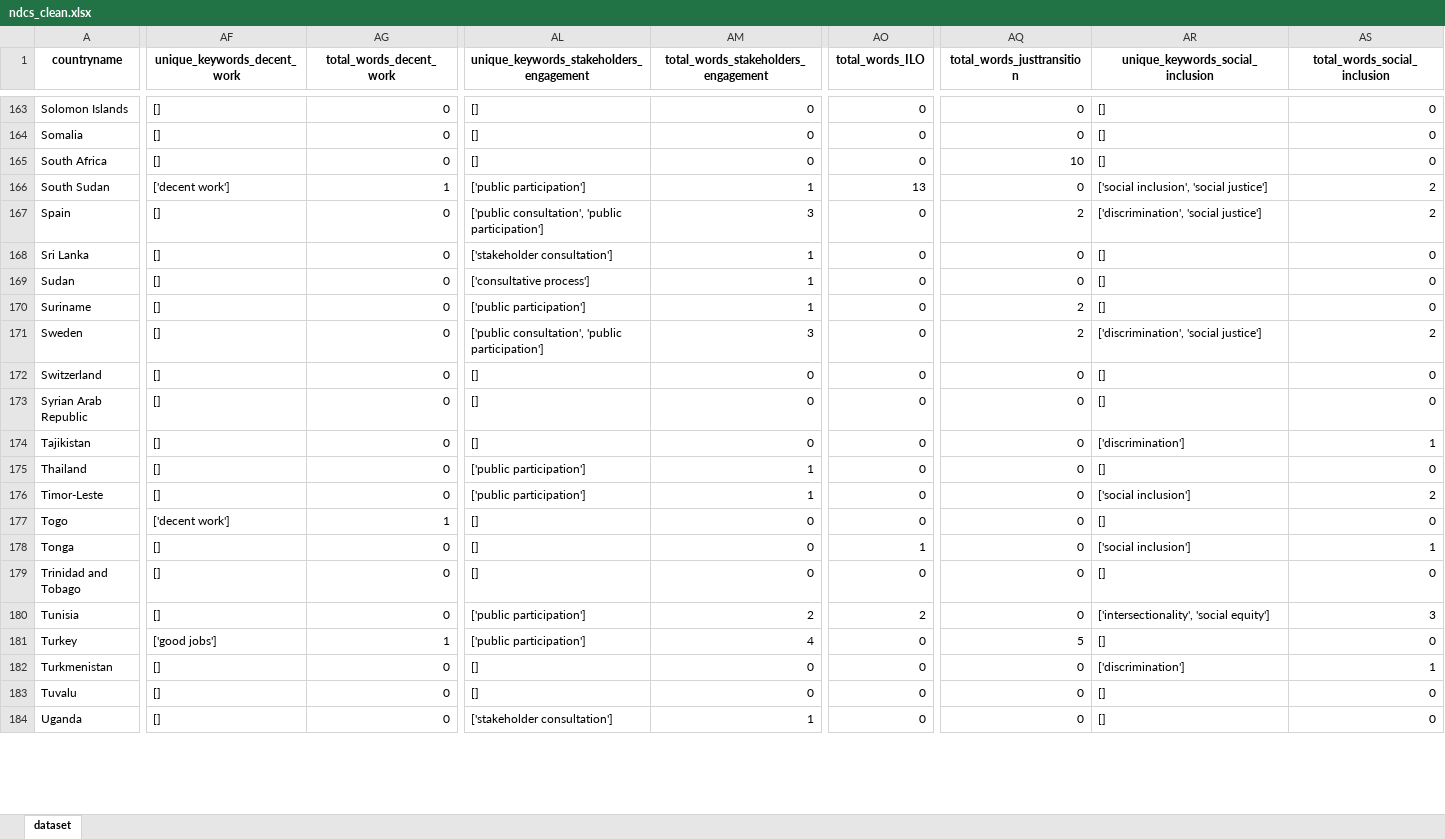
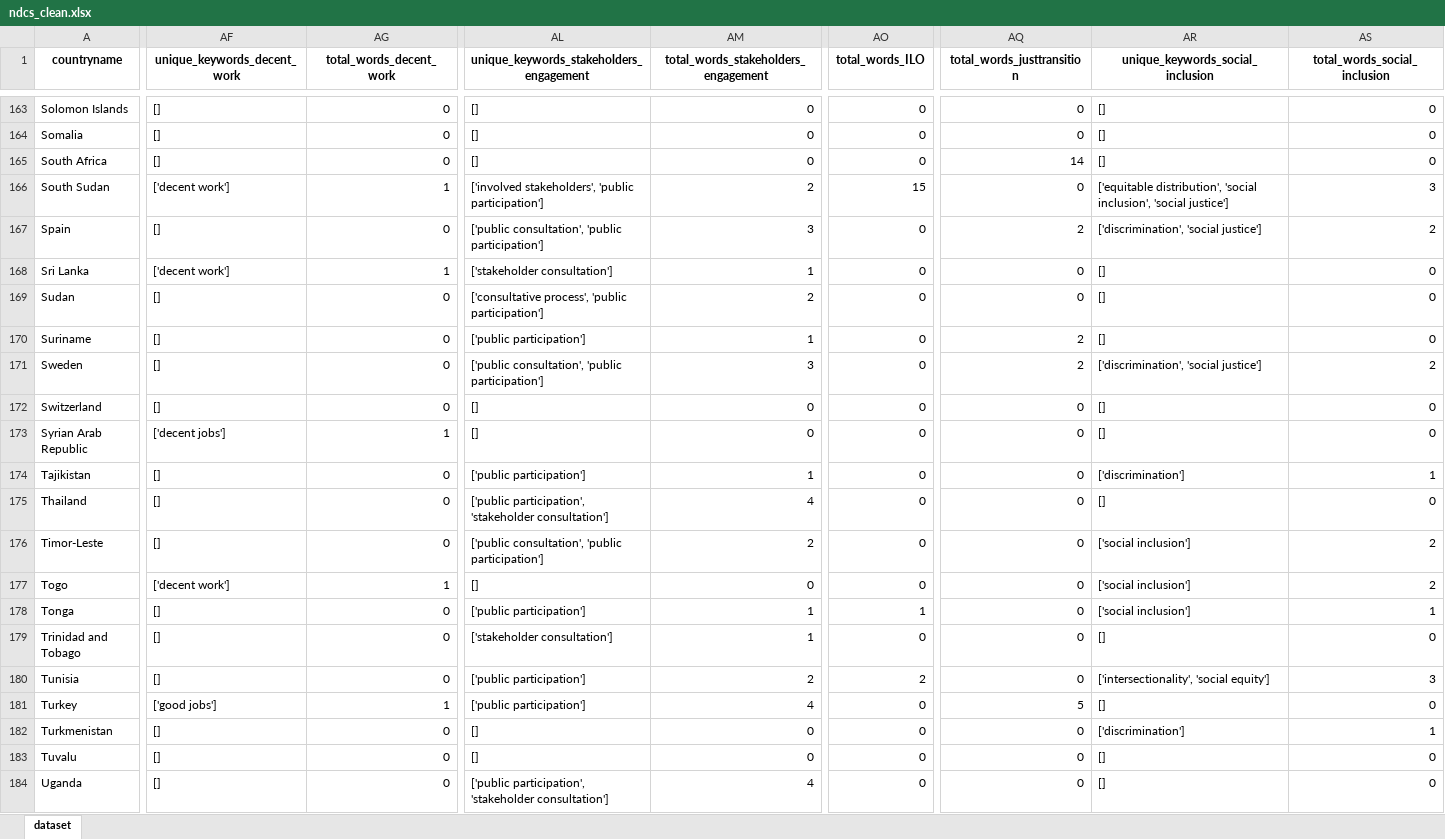
Before and after one commit to pasu-epfl/EPFL-ILO, an Excel workbook: ndcs_clean.xlsx, sheet dataset, drawn as a sheet; only a part is shown, gaps mark what is left out; values as stored, in another font and other column widths than the file's, no borders; the diff covers the shown part only; the diff names each change by its address in the sheet, - before the commit and + after, or states it on an @@ line.

```diff
--- a/ndcs_clean.xlsx (sheet dataset)
+++ b/ndcs_clean.xlsx (sheet dataset)
-AQ165 (total_words_justtransition): 10
+AQ165 (total_words_justtransition): 14
-AL166: ['public participation']
+AL166: ['involved stakeholders', 'public participation']
-AM166: 1
+AM166: 2
-AO166 (total_words_ILO): 13
+AO166 (total_words_ILO): 15
-AR166 (unique_keywords_social_inclusion): ['social inclusion', 'social…
+AR166 (unique_keywords_social_inclusion): ['equitable distribution', 'social inclusion', 'social…
-AS166 (total_words_social_inclusion): 2
+AS166 (total_words_social_inclusion): 3
-AF168 (unique_keywords_decent_work): []
+AF168 (unique_keywords_decent_work): ['decent work']
-AG168 (total_words_decent_work): 0
+AG168 (total_words_decent_work): 1
-AL169: ['consultative process']
+AL169: ['consultative process', 'public participation']
-AM169: 1
+AM169: 2
-AF173 (unique_keywords_decent_work): []
+AF173 (unique_keywords_decent_work): ['decent jobs']
-AG173 (total_words_decent_work): 0
+AG173 (total_words_decent_work): 1
-AL174: []
+AL174: ['public participation']
-AM174: 0
+AM174: 1
-AL175: ['public participation']
+AL175: ['public participation', 'stakeholder consultation']
-AM175: 1
+AM175: 4
-AL176: ['public participation']
+AL176: ['public consultation', 'public participation']
-AM176: 1
+AM176: 2
-AR177 (unique_keywords_social_inclusion): []
+AR177 (unique_keywords_social_inclusion): ['social inclusion']
-AS177 (total_words_social_inclusion): 0
+AS177 (total_words_social_inclusion): 2
-AL178: []
+AL178: ['public participation']
-AM178:AM179: 0
+AM178:AM179: 1
-AL179: []
+AL179: ['stakeholder consultation']
-AL184: ['stakeholder consultation']
+AL184: ['public participation', 'stakeholder consultation']
-AM184: 1
+AM184: 4
```
Also changed, not shown: 247 edited cells elsewhere in this sheet.
